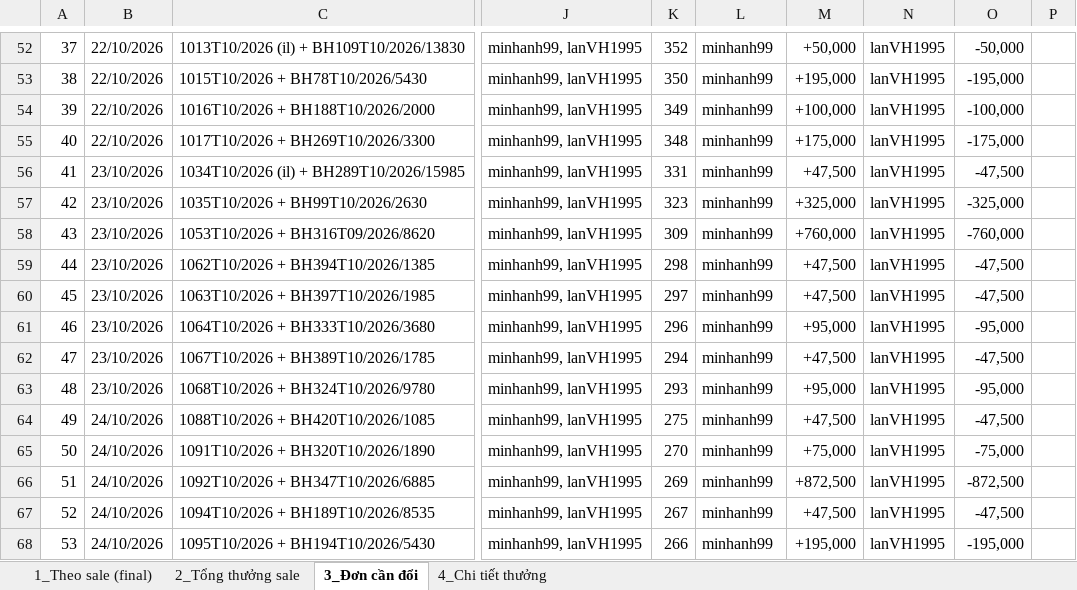
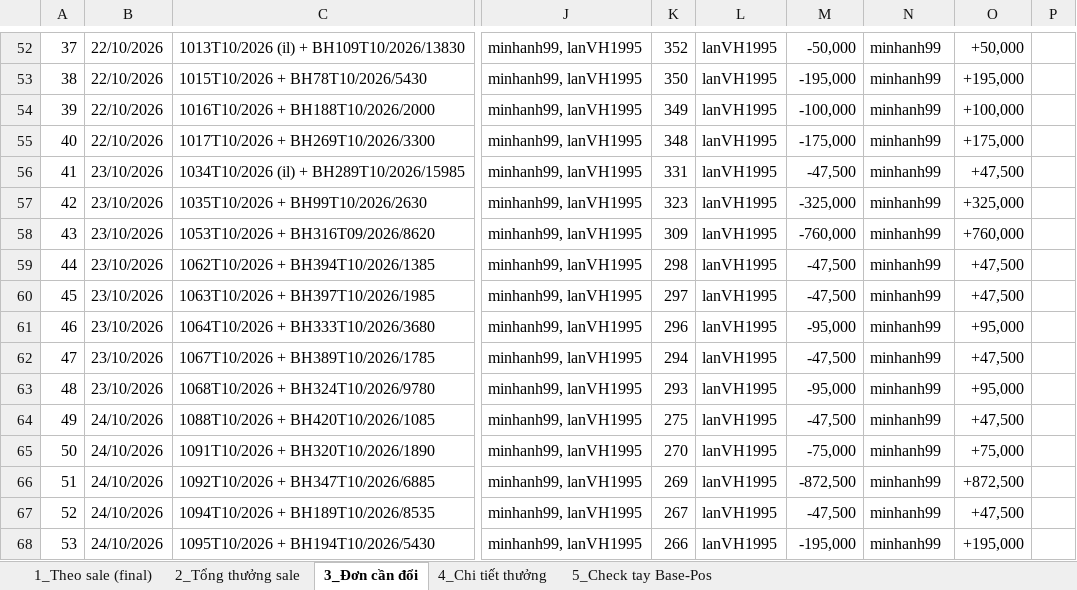
Before and after one commit to duyenhoang91tl-lab/Duyencr, an Excel workbook: docs/doi-soat/DOI_SOAT_T10_FINAL_SALE.xlsx, sheet 3_Đơn cần đổi, drawn as a sheet; only a part is shown, gaps mark what is left out; values as stored, in another font and other column widths than the file's, no cell formats; the diff covers the shown part only; the diff names each change by its address in the sheet, - before the commit and + after, or states it on an @@ line.

Commit message:
Doi soat T10 FINAL buoc 3/3: file xlsx moi chia theo don goc Base, tong = Pos (8.174.116.800). NGUYEN NHAN GOC: ban phien 15 chia don ghep/chia nhieu sale deu theo the Pos nen lech Base (Ngoc -7.261.500 sai o M45869...). Them sheet 5_Check tay Base-Pos (1 don CHECK TAY M44818, 14 don nguoi ban Base khac the Pos can xac nhan). Thuong sheet 2/4 chua tinh lai theo Base.

```diff
--- a/docs/doi-soat/DOI_SOAT_T10_FINAL_SALE.xlsx (sheet 3_Đơn cần đổi)
+++ b/docs/doi-soat/DOI_SOAT_T10_FINAL_SALE.xlsx (sheet 3_Đơn cần đổi)
+sheet tab: 5_Check tay Base-Pos
@@ column A renumbered from row 8 down @@
-L52:L68: minhanh99
+L52:L68: lanVH1995
-M52: +50,000
+M52: -50,000
-N52:N68: lanVH1995
+N52:N68: minhanh99
-O52: -50,000
+O52: +50,000
-M53: +195,000
+M53: -195,000
-O53: -195,000
+O53: +195,000
-M54: +100,000
+M54: -100,000
-O54: -100,000
+O54: +100,000
-M55: +175,000
+M55: -175,000
-O55: -175,000
+O55: +175,000
-M56: +47,500
+M56: -47,500
-O56: -47,500
+O56: +47,500
-M57: +325,000
+M57: -325,000
-O57: -325,000
+O57: +325,000
-M58: +760,000
+M58: -760,000
-O58: -760,000
+O58: +760,000
-M59:M60: +47,500
+M59:M60: -47,500
-O59:O60: -47,500
+O59:O60: +47,500
-M61: +95,000
+M61: -95,000
-O61: -95,000
+O61: +95,000
-M62: +47,500
+M62: -47,500
-O62: -47,500
+O62: +47,500
-M63: +95,000
+M63: -95,000
-O63: -95,000
+O63: +95,000
-M64: +47,500
+M64: -47,500
-O64: -47,500
+O64: +47,500
-M65: +75,000
+M65: -75,000
-O65: -75,000
+O65: +75,000
-M66: +872,500
+M66: -872,500
-O66: -872,500
+O66: +872,500
-M67: +47,500
+M67: -47,500
-O67: -47,500
+O67: +47,500
-M68: +195,000
+M68: -195,000
-O68: -195,000
+O68: +195,000
```
Also changed, not shown: 38 added rows, 16 removed rows and 283 edited cells elsewhere in this sheet, sheet 1_Theo sale (final), sheet 2_Tổng thưởng sale, cell formats, formulas that keep their value, charts or pictures, 1 other file.
